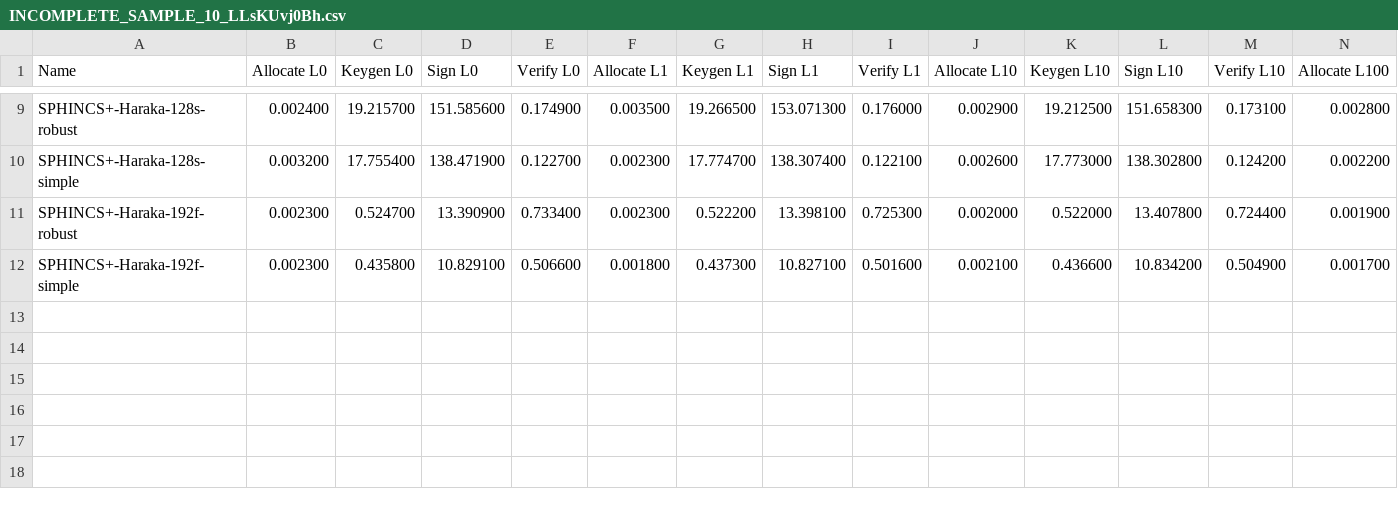
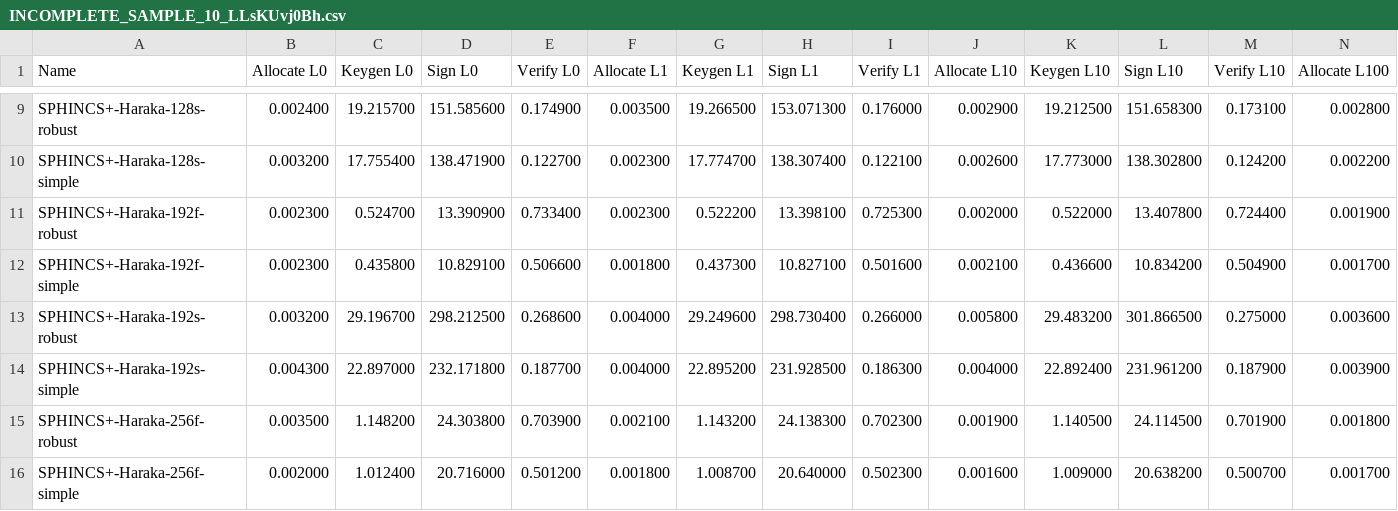
Before and after one commit to simewu/liboqs_researcher, a CSV file: Working Implementation/Message length/journal/INCOMPLETE_SAMPLE_10_LLsKUvj0Bh.csv, drawn as a sheet; only a part is shown, gaps mark what is left out; rows hold the shown columns only; the diff names each change by its address in the sheet, - before the commit and + after, or states it on an @@ line.

Commit message:
Moving incomplete data

```diff
--- a/Working Implementation/Message length/journal/INCOMPLETE_SAMPLE_10_LLsKUvj0Bh.csv
+++ b/Working Implementation/Message length/journal/INCOMPLETE_SAMPLE_10_LLsKUvj0Bh.csv
+row 13: SPHINCS+-Haraka-192s-robust | 0.003200 | 29.196700 | 298.212500 | 0.268600 | 0.004000 | 29.249600 | 298.730400 | 0.266000 | 0.005800 | 29.483200 | 301.866500 | 0.275000 | 0.003600
+row 14: SPHINCS+-Haraka-192s-simple | 0.004300 | 22.897000 | 232.171800 | 0.187700 | 0.004000 | 22.895200 | 231.928500 | 0.186300 | 0.004000 | 22.892400 | 231.961200 | 0.187900 | 0.003900
+row 15: SPHINCS+-Haraka-256f-robust | 0.003500 | 1.148200 | 24.303800 | 0.703900 | 0.002100 | 1.143200 | 24.138300 | 0.702300 | 0.001900 | 1.140500 | 24.114500 | 0.701900 | 0.001800
+row 16: SPHINCS+-Haraka-256f-simple | 0.002000 | 1.012400 | 20.716000 | 0.501200 | 0.001800 | 1.008700 | 20.640000 | 0.502300 | 0.001600 | 1.009000 | 20.638200 | 0.500700 | 0.001700
```
